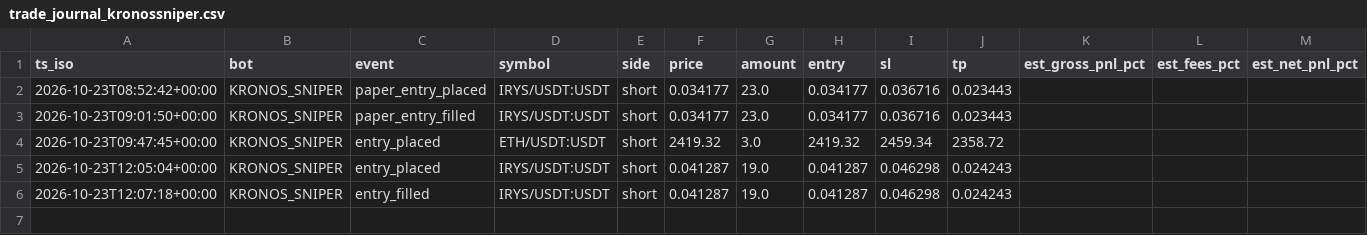
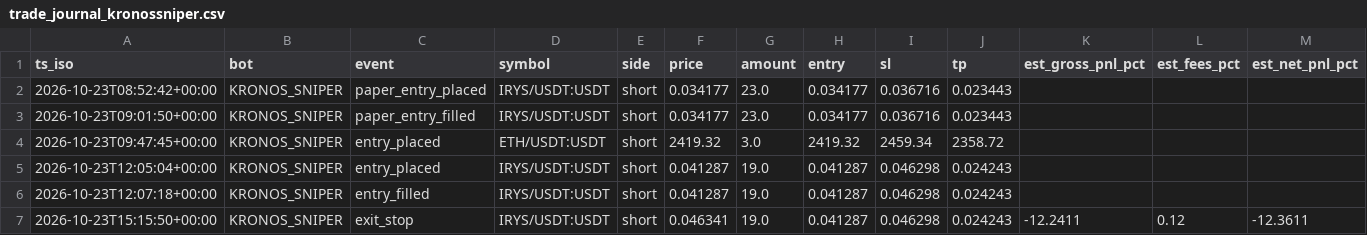
Before and after one commit to robair2000/SQ, a CSV file: trade_journal_kronossniper.csv, drawn as a sheet; only a part is shown; rows hold the shown columns only; the diff names each change by its address in the sheet, - before the commit and + after, or states it on an @@ line.

Commit message:
Auto-update trade_journal_kronossniper.csv [skip ci]

```diff
--- a/trade_journal_kronossniper.csv
+++ b/trade_journal_kronossniper.csv
+row 7: 2026-10-23T15:15:50+00:00 | KRONOS_SNIPER | exit_stop | IRYS/USDT:USDT | short | 0.046341 | 19.0 | 0.041287 | 0.046298 | 0.024243 | -12.2411 | 0.12 | -12.3611
```
